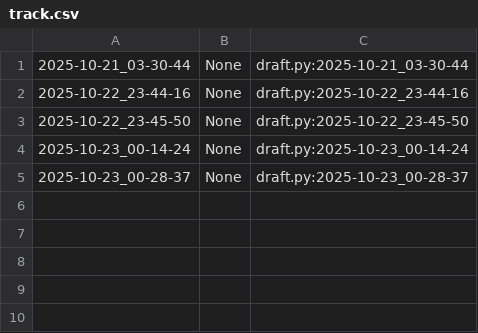
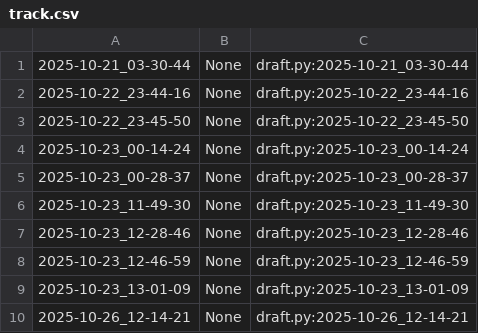
Before and after one commit to qxcode-course/poo-dd-ab-bloco-b-woanny, a CSV file: tasks/.tko/track/poo@notebook/track.csv, drawn as a sheet; the diff names each change by its address in the sheet, - before the commit and + after, or states it on an @@ line.

```diff
--- a/tasks/.tko/track/poo@notebook/track.csv
+++ b/tasks/.tko/track/poo@notebook/track.csv
+row 6: 2025-10-23_11-49-30 | None | draft.py:2025-10-23_11-49-30
+row 7: 2025-10-23_12-28-46 | None | draft.py:2025-10-23_12-28-46
+row 8: 2025-10-23_12-46-59 | None | draft.py:2025-10-23_12-46-59
+row 9: 2025-10-23_13-01-09 | None | draft.py:2025-10-23_13-01-09
+row 10: 2025-10-26_12-14-21 | None | draft.py:2025-10-26_12-14-21
```
Also changed, not shown: 10 other files.
